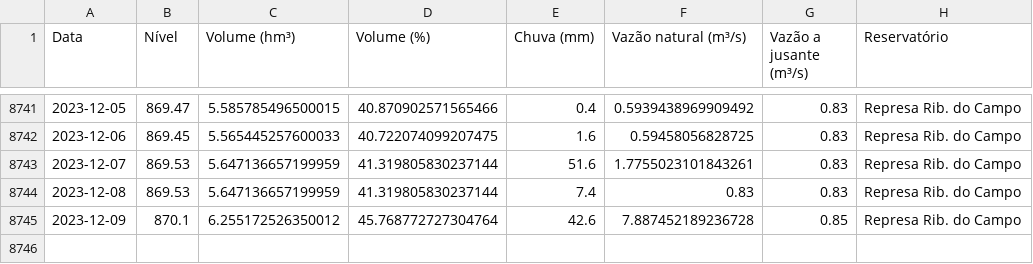
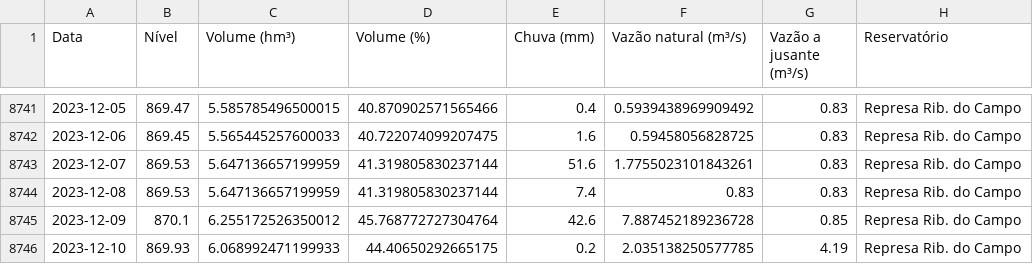
Before and after one commit to GMerencio/sabesp-api, a CSV file: dados/rio_claro_reservatorios.csv, drawn as a sheet; only a part is shown, gaps mark what is left out.

```diff
--- a/dados/rio_claro_reservatorios.csv
+++ b/dados/rio_claro_reservatorios.csv
@@ -8745 +8745,2 @@ Data,Nível,Volume (hm³),Volume (%),Chuva (mm),Vazão natural (m³/s),Vazão a
 2023-12-09,870.1,6.255172526350012,45.768772727304764,42.6,7.887452189236728,0.85,Represa Rib. do Campo
+2023-12-10,869.93,6.068992471199933,44.40650292665175,0.2,2.035138250577785,4.19,Represa Rib. do Campo
```
Also changed, not shown: dados/alto_tiete.csv, dados/cantareira.csv, 9 other files.
